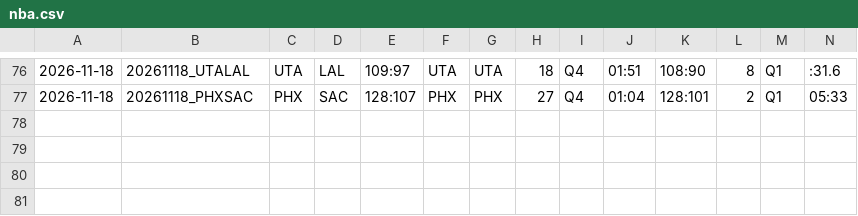
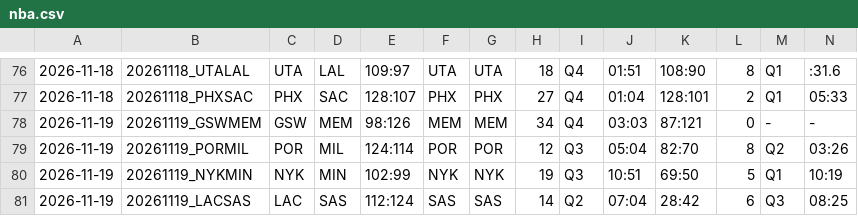
Before and after one commit to 2023baracuda-ctrl/nba-stats, a CSV file: nba.csv, drawn as a sheet; only a part is shown, gaps mark what is left out; rows hold the shown columns only; the diff names each change by its address in the sheet, - before the commit and + after, or states it on an @@ line.

```diff
--- a/nba.csv
+++ b/nba.csv
+row 78: 2026-11-19 | 20261119_GSWMEM | GSW | MEM | 98:126 | MEM | MEM | 34 | Q4 | 03:03 | 87:121 | 0 | - | -
+row 79: 2026-11-19 | 20261119_PORMIL | POR | MIL | 124:114 | POR | POR | 12 | Q3 | 05:04 | 82:70 | 8 | Q2 | 03:26
+row 80: 2026-11-19 | 20261119_NYKMIN | NYK | MIN | 102:99 | NYK | NYK | 19 | Q3 | 10:51 | 69:50 | 5 | Q1 | 10:19
+row 81: 2026-11-19 | 20261119_LACSAS | LAC | SAS | 112:124 | SAS | SAS | 14 | Q2 | 07:04 | 28:42 | 6 | Q3 | 08:25
```
